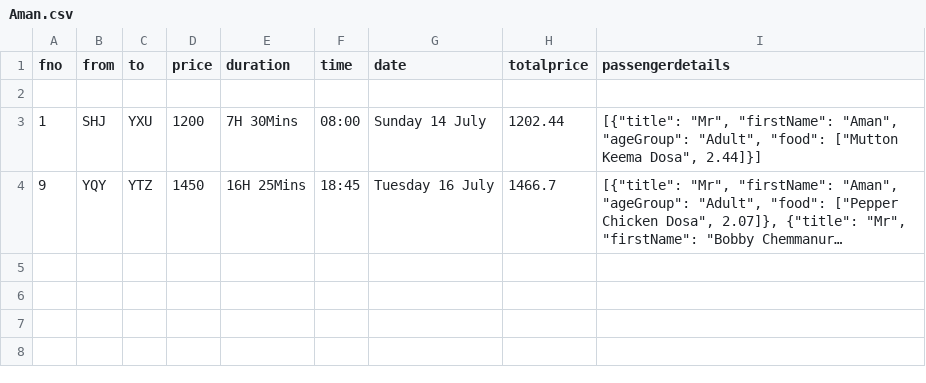
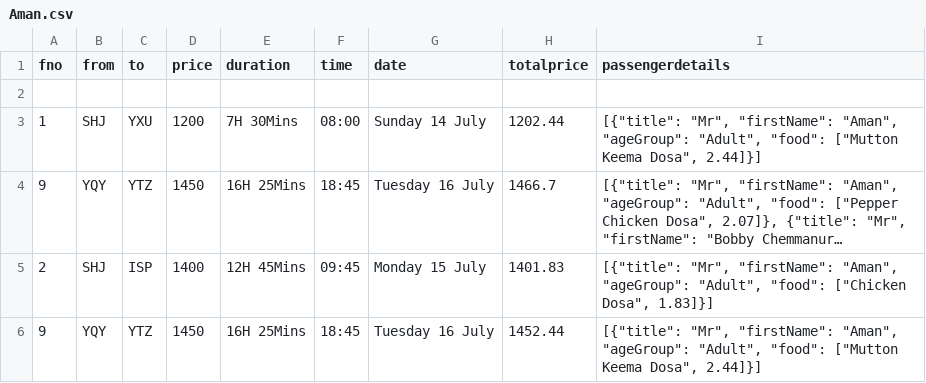
Before and after one commit to amaaaaaaaaaan/DosaAir, a CSV file: Aman.csv, drawn as a sheet; long unchanged cells end in …; the diff names each change by its address in the sheet, - before the commit and + after, or states it on an @@ line.

```diff
--- a/Aman.csv
+++ b/Aman.csv
+row 5: 2 | SHJ | ISP | 1400 | 12H 45Mins | 09:45 | Monday 15 July | 1401.83 | [{"title": "Mr", "firstName": "Aman", "ageGroup": "Adult", "food": ["Chicken Dosa", 1.83]}]
+row 6: 9 | YQY | YTZ | 1450 | 16H 25Mins | 18:45 | Tuesday 16 July | 1452.44 | [{"title": "Mr", "firstName": "Aman", "ageGroup": "Adult", "food": ["Mutton Keema Dosa", 2.44]}]
```
Also changed, not shown: 5 other files.
